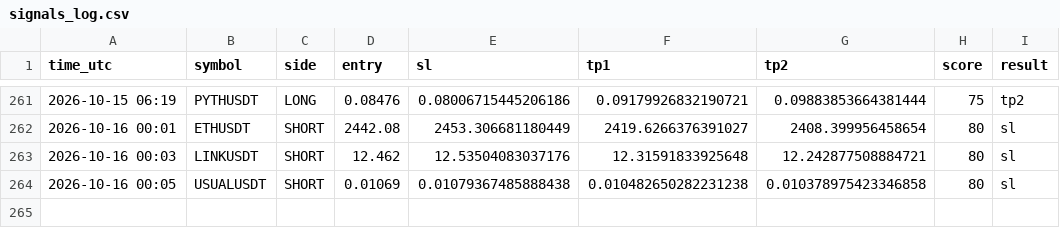
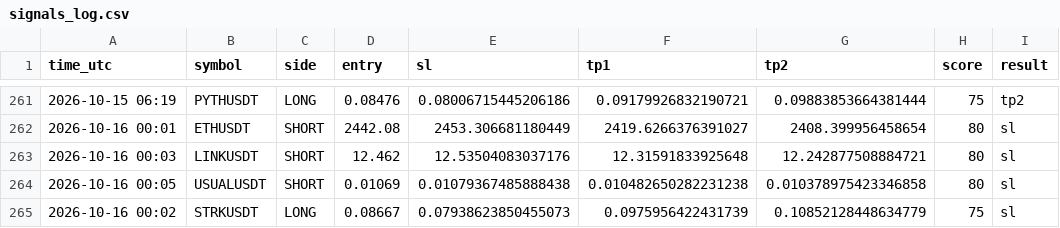
Before and after one commit to earnmoneyeasly/signal-bot, a CSV file: signals_log.csv, drawn as a sheet; only a part is shown, gaps mark what is left out; the diff names each change by its address in the sheet, - before the commit and + after, or states it on an @@ line.

```diff
--- a/signals_log.csv
+++ b/signals_log.csv
+row 265: 2026-10-16 00:02 | STRKUSDT | LONG | 0.08667 | 0.07938623850455073 | 0.0975956422431739 | 0.10852128448634779 | 75 | sl
```
Also changed, not shown: 2 other files.
